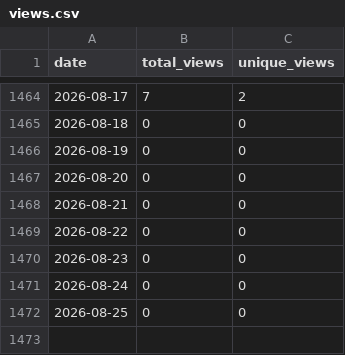
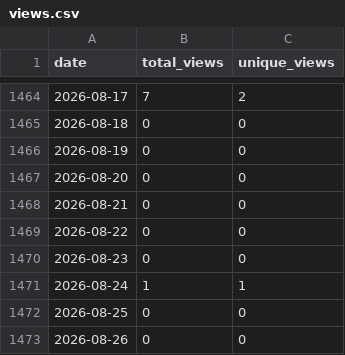
Before and after one commit to wumphlett/COMP-3500, a CSV file: .traffic/views.csv, drawn as a sheet; only a part is shown, gaps mark what is left out.

```diff
--- a/.traffic/views.csv
+++ b/.traffic/views.csv
@@ -1470,3 +1470,4 @@ date,total_views,unique_views
 2026-08-23,0,0
-2026-08-24,0,0
+2026-08-24,1,1
 2026-08-25,0,0
+2026-08-26,0,0
```
Also changed, not shown: .traffic/clones.csv, 3 other files.
